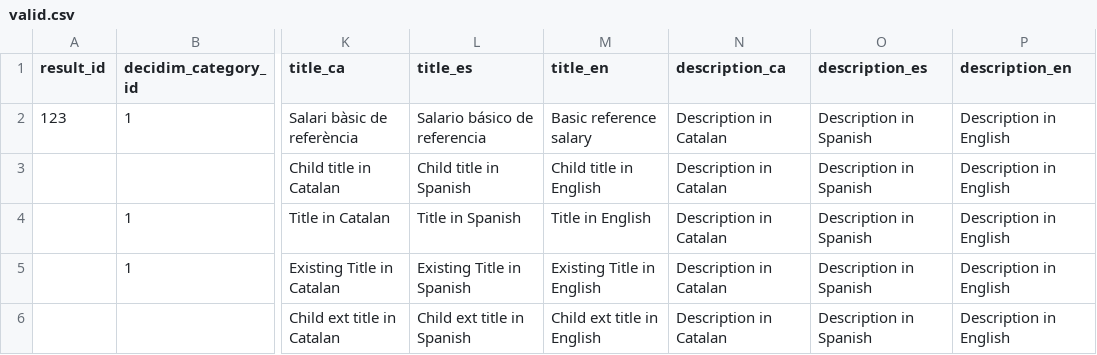
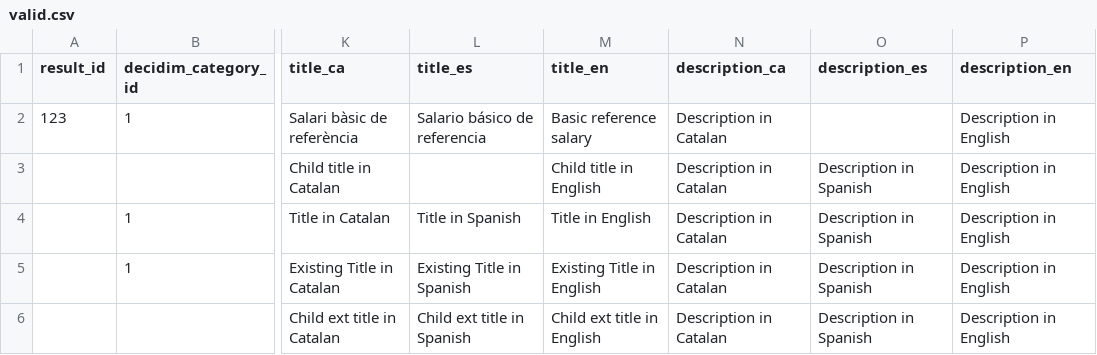
Before and after one commit to decidim-archive/decidim-accountability, a CSV file: spec/support/valid.csv, drawn as a sheet; only a part is shown, gaps mark what is left out; the diff names each change by its address in the sheet, - before the commit and + after, or states it on an @@ line.

Commit message:
Copy title and description values from default locale if not present for this locale

```diff
--- a/spec/support/valid.csv
+++ b/spec/support/valid.csv
-O2 (description_es): Description in Spanish
+O2 (description_es): (empty)
-L3 (title_es): Child title in Spanish
+L3 (title_es): (empty)
```
Also changed, not shown: 2 other files.
